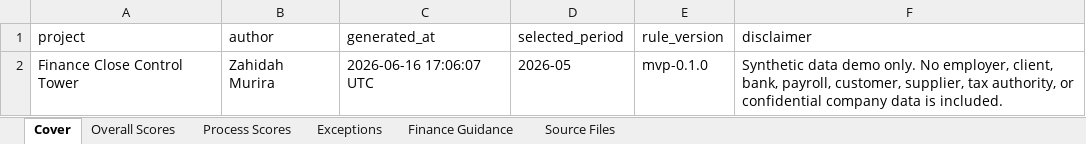
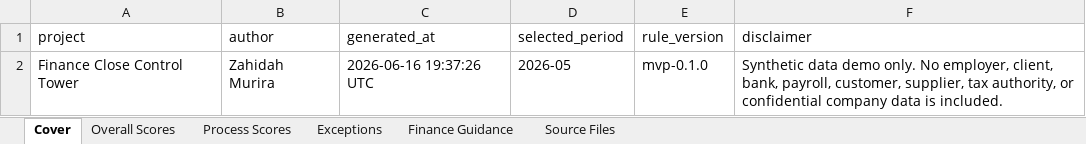
Before and after one commit to Chezhira/Finance-Close-Control-Tower, an Excel workbook: outputs/sample_close_pack/sample_close_pack.xlsx, sheet Cover, drawn as a sheet; values as stored, in another font and other column widths than the file's, no borders; the diff names each change by its address in the sheet, - before the commit and + after, or states it on an @@ line.

Commit message:
Add PDF close pack export

```diff
--- a/outputs/sample_close_pack/sample_close_pack.xlsx (sheet Cover)
+++ b/outputs/sample_close_pack/sample_close_pack.xlsx (sheet Cover)
-C2 (generated_at): 2026-06-16 17:06:07 UTC
+C2 (generated_at): 2026-06-16 19:37:26 UTC
```
Also changed, not shown: 13 other files.
